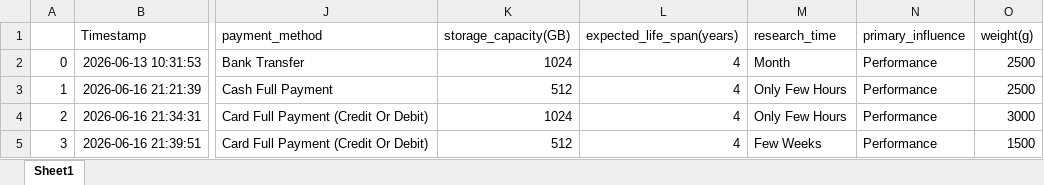
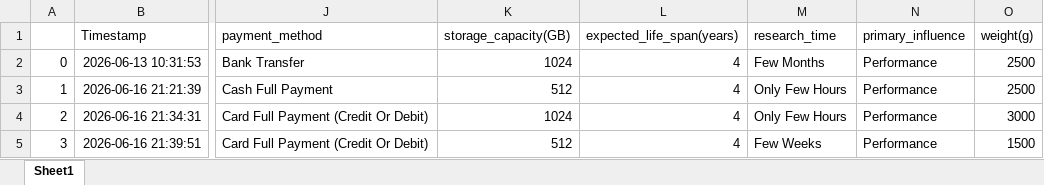
Before and after one commit to easarakulindu/SDI_Assignment, an Excel workbook: datasets/cleaned_response_dataset.xlsx, sheet Sheet1, drawn as a sheet; only a part is shown, gaps mark what is left out; values as stored, in another font and other column widths than the file's, no borders; the diff names each change by its address in the sheet, - before the commit and + after, or states it on an @@ line.

Commit message:
fix missed similar categories in research time and improve regression analysis

```diff
--- a/datasets/cleaned_response_dataset.xlsx (sheet Sheet1)
+++ b/datasets/cleaned_response_dataset.xlsx (sheet Sheet1)
-M2 (research_time): Month
+M2 (research_time): Few Months
```
Also changed, not shown: 2 other files.
